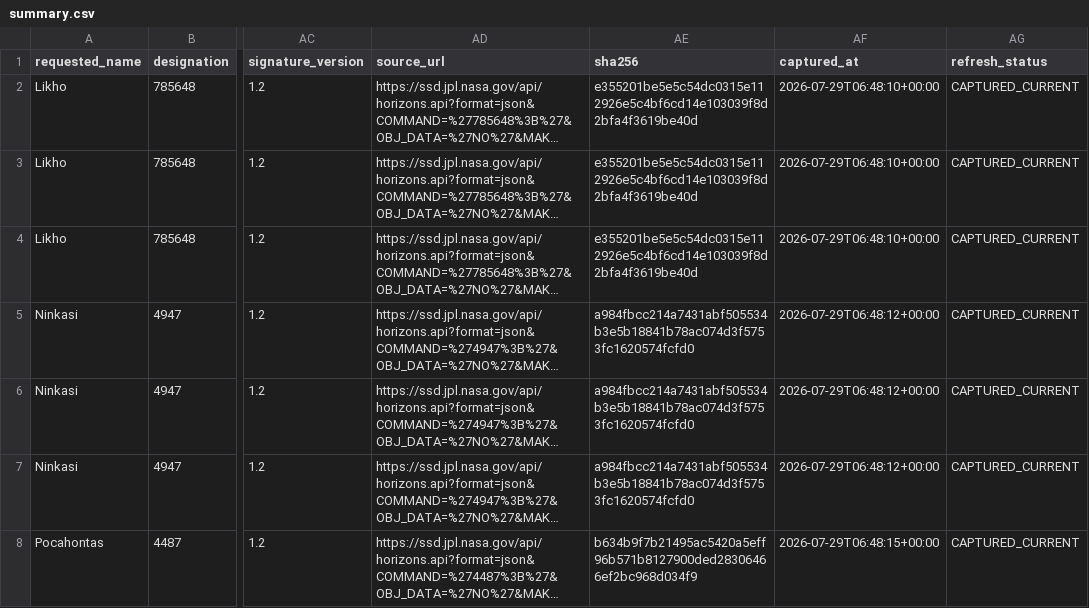
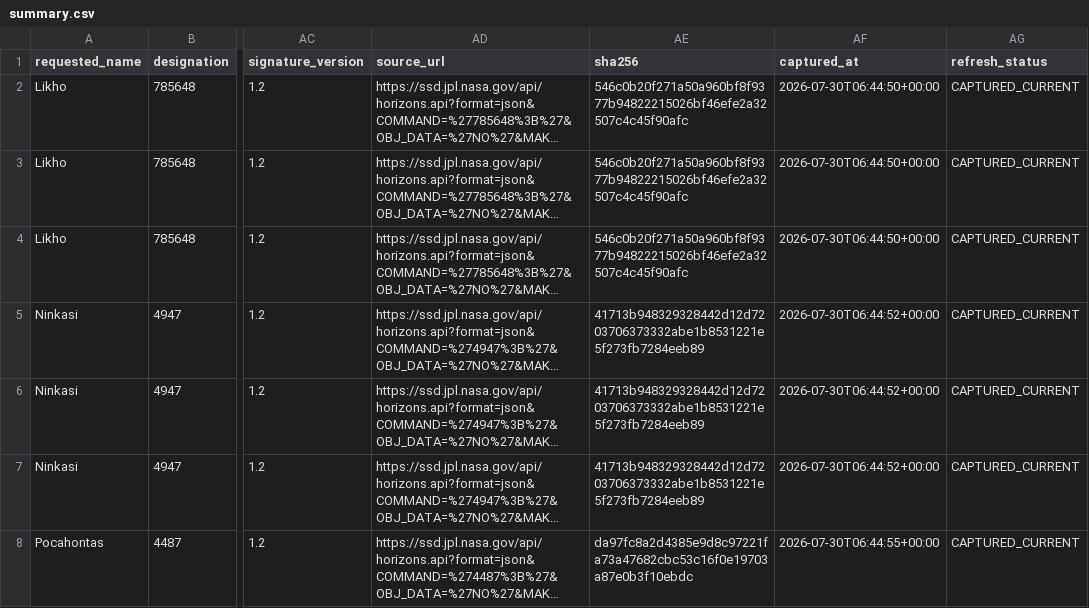
Before and after one commit to achillesromer-coder/Data, a CSV file: data/jpl/neighbours/horizons/latest/summary.csv, drawn as a sheet; only a part is shown, gaps mark what is left out; long unchanged cells end in …; the diff covers the shown part only; the diff names each change by its address in the sheet, - before the commit and + after, or states it on an @@ line.

```diff
--- a/data/jpl/neighbours/horizons/latest/summary.csv
+++ b/data/jpl/neighbours/horizons/latest/summary.csv
-AE2:AE4 (sha256): e355201be5e5c54dc0315e112926e5c4bf6cd14e103039f8d2bfa4f3619be40d
+AE2:AE4 (sha256): 546c0b20f271a50a960bf8f9377b94822215026bf46efe2a32507c4c45f90afc
-AF2:AF4 (captured_at): 2026-07-29T06:48:10+00:00
+AF2:AF4 (captured_at): 2026-07-30T06:44:50+00:00
-AE5:AE7 (sha256): a984fbcc214a7431abf505534b3e5b18841b78ac074d3f5753fc1620574fcfd0
+AE5:AE7 (sha256): 41713b948329328442d12d7203706373332abe1b8531221e5f273fb7284eeb89
-AF5:AF7 (captured_at): 2026-07-29T06:48:12+00:00
+AF5:AF7 (captured_at): 2026-07-30T06:44:52+00:00
-AE8 (sha256): b634b9f7b21495ac5420a5eff96b571b8127900ded28306466ef2bc968d034f9
+AE8 (sha256): da97fc8a2d4385e9d8c97221fa73a47682cbc53c16f0e19703a87e0b3f10ebdc
-AF8 (captured_at): 2026-07-29T06:48:15+00:00
+AF8 (captured_at): 2026-07-30T06:44:55+00:00
```
Also changed, not shown: 142 edited cells elsewhere in this file, data/jpl/horizons/latest/summary.csv, data/jpl/neighbours/sbdb/latest/summary.csv, 34 other files.
